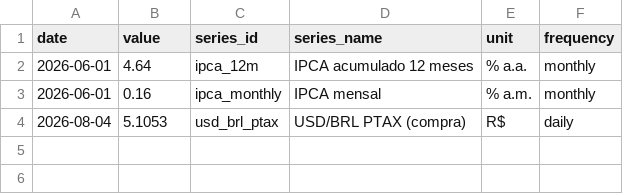
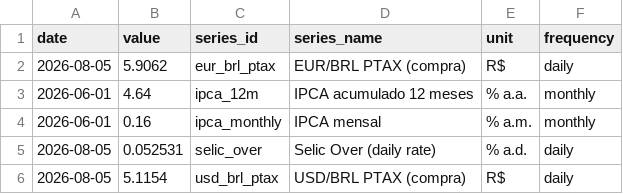
Before and after one commit to vinimabreu/bcb-data-pipeline, a CSV file: data/latest.csv, drawn as a sheet.

```diff
--- a/data/latest.csv
+++ b/data/latest.csv
@@ -1,4 +1,6 @@
 date,value,series_id,series_name,unit,frequency
+2026-08-05,5.9062,eur_brl_ptax,EUR/BRL PTAX (compra),R$,daily
 2026-06-01,4.64,ipca_12m,IPCA acumulado 12 meses,% a.a.,monthly
 2026-06-01,0.16,ipca_monthly,IPCA mensal,% a.m.,monthly
-2026-08-04,5.1053,usd_brl_ptax,USD/BRL PTAX (compra),R$,daily
+2026-08-05,0.052531,selic_over,Selic Over (daily rate),% a.d.,daily
+2026-08-05,5.1154,usd_brl_ptax,USD/BRL PTAX (compra),R$,daily
```
Also changed, not shown: 1 other file.
